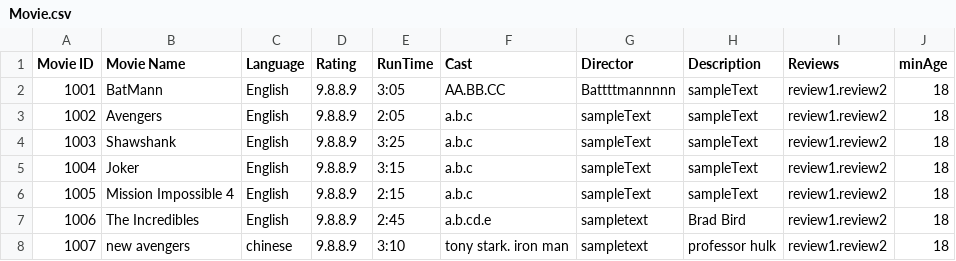
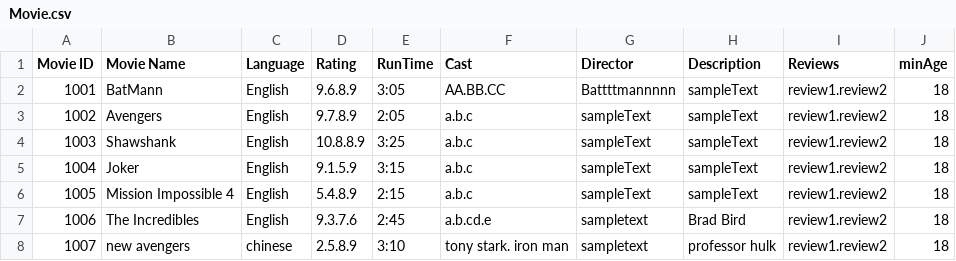
Before and after one commit to NumairFazili/Moblima, a CSV file: src/Data/Movie.csv, drawn as a sheet.

```diff
--- a/src/Data/Movie.csv
+++ b/src/Data/Movie.csv
@@ -1,8 +1,8 @@
 Movie ID,Movie Name,Language,Rating,RunTime,Cast,Director,Description,Reviews,minAge
-1001,BatMann,English,9.8.8.9,3:05,AA.BB.CC,Battttmannnnn,sampleText,review1.review2,18
-1002,Avengers,English,9.8.8.9,2:05,a.b.c,sampleText,sampleText,review1.review2,18
-1003,Shawshank,English,9.8.8.9,3:25,a.b.c,sampleText,sampleText,review1.review2,18
-1004,Joker,English,9.8.8.9,3:15,a.b.c,sampleText,sampleText,review1.review2,18
-1005,Mission Impossible 4,English,9.8.8.9,2:15,a.b.c,sampleText,sampleText,review1.review2,18
-1006,The Incredibles,English,9.8.8.9,2:45,a.b.cd.e,sampletext,Brad Bird,review1.review2,18
-1007,new avengers,chinese,9.8.8.9,3:10,tony stark. iron man,sampletext,professor hulk,review1.review2,18
+1001,BatMann,English,9.6.8.9,3:05,AA.BB.CC,Battttmannnnn,sampleText,review1.review2,18
+1002,Avengers,English,9.7.8.9,2:05,a.b.c,sampleText,sampleText,review1.review2,18
+1003,Shawshank,English,10.8.8.9,3:25,a.b.c,sampleText,sampleText,review1.review2,18
+1004,Joker,English,9.1.5.9,3:15,a.b.c,sampleText,sampleText,review1.review2,18
+1005,Mission Impossible 4,English,5.4.8.9,2:15,a.b.c,sampleText,sampleText,review1.review2,18
+1006,The Incredibles,English,9.3.7.6,2:45,a.b.cd.e,sampletext,Brad Bird,review1.review2,18
+1007,new avengers,chinese,2.5.8.9,3:10,tony stark. iron man,sampletext,professor hulk,review1.review2,18
```
Also changed, not shown: src/Data/Booking.csv, src/Data/Cinema.csv, 3 other files.
